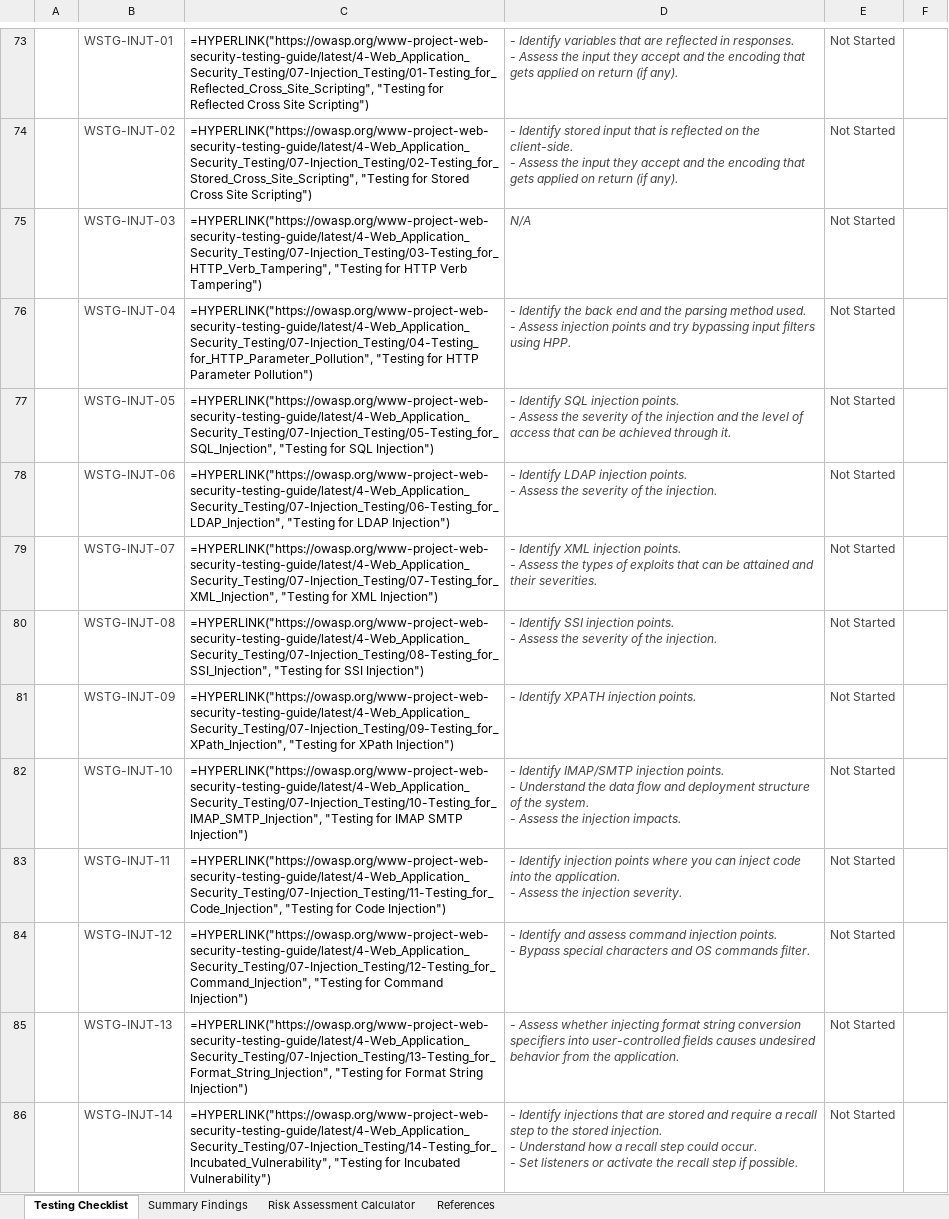
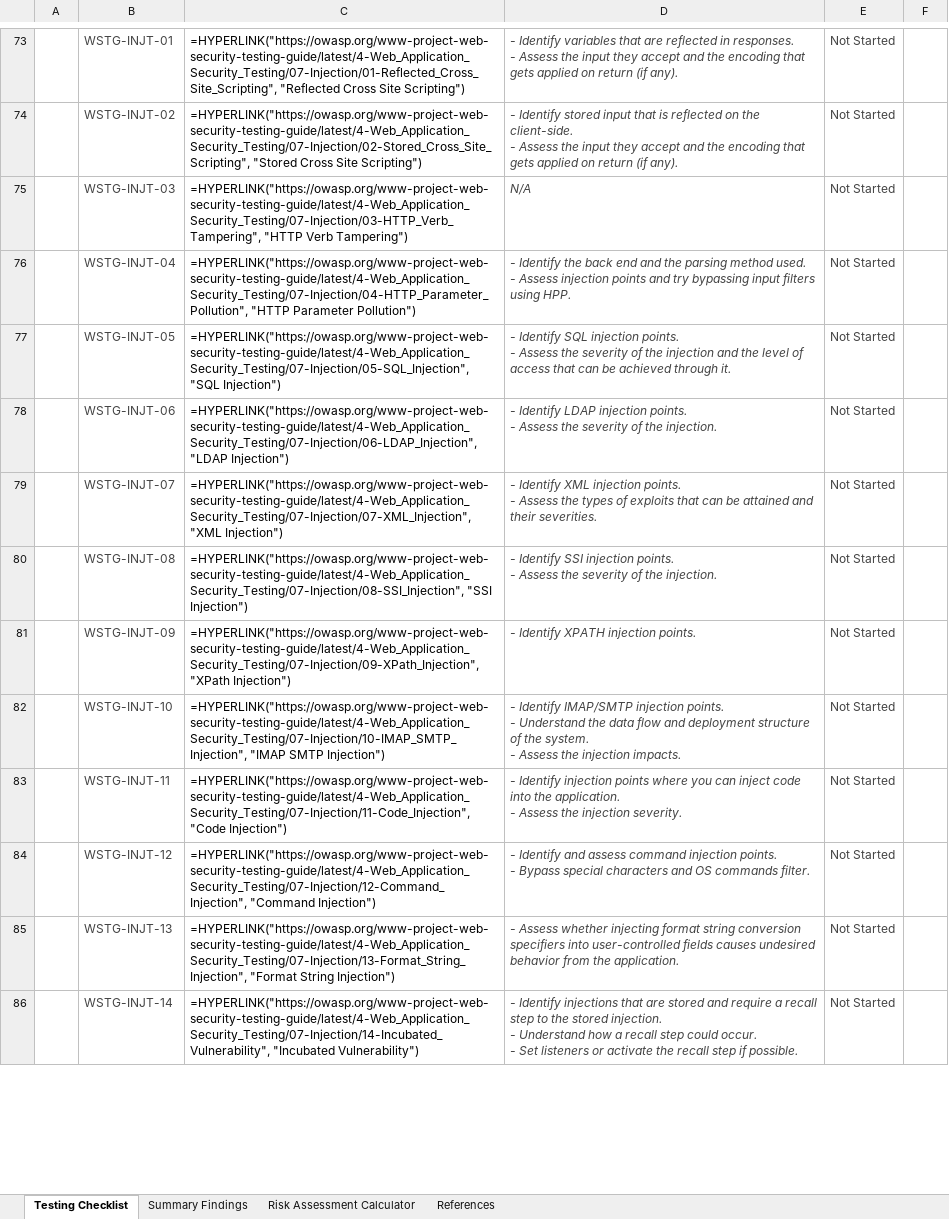
Before and after one commit to OWASP/wstg, an Excel workbook: checklists/checklist.xlsx, sheet Testing Checklist, drawn as a sheet; only a part is shown, gaps mark what is left out; values as stored, in another font and other column widths than the file's, no borders; formulas without a stored value are shown as written; conditional formats not drawn; the diff covers the shown part only; the diff names each change by its address in the sheet, - before the commit and + after, or states it on an @@ line.

Commit message:
Publish Latest checklists 2026-09-10
Updates based on OWASP/wstg@0ec5295

```diff
--- a/checklists/checklist.xlsx (sheet Testing Checklist)
+++ b/checklists/checklist.xlsx (sheet Testing Checklist)
-C73: =HYPERLINK("https://owasp.org/www-project-web-security-testing-guide/latest/4-Web_Application_Security_Testing/07-Injection_Testing/01-Testing_for_Reflected_Cross_Site_Scripting", "Testing for Reflected Cross Site…
+C73: =HYPERLINK("https://owasp.org/www-project-web-security-testing-guide/latest/4-Web_Application_Security_Testing/07-Injection/01-Reflected_Cross_Site_Scripting", "Reflected Cross Site…
-C74: =HYPERLINK("https://owasp.org/www-project-web-security-testing-guide/latest/4-Web_Application_Security_Testing/07-Injection_Testing/02-Testing_for_Stored_Cross_Site_Scripting", "Testing for Stored Cross Site…
+C74: =HYPERLINK("https://owasp.org/www-project-web-security-testing-guide/latest/4-Web_Application_Security_Testing/07-Injection/02-Stored_Cross_Site_Scripting", "Stored Cross Site…
-C75: =HYPERLINK("https://owasp.org/www-project-web-security-testing-guide/latest/4-Web_Application_Security_Testing/07-Injection_Testing/03-Testing_for_HTTP_Verb_Tampering", "Testing for HTTP Verb Tampering")
+C75: =HYPERLINK("https://owasp.org/www-project-web-security-testing-guide/latest/4-Web_Application_Security_Testing/07-Injection/03-HTTP_Verb_Tampering", "HTTP Verb Tampering")
-C76: =HYPERLINK("https://owasp.org/www-project-web-security-testing-guide/latest/4-Web_Application_Security_Testing/07-Injection_Testing/04-Testing_for_HTTP_Parameter_Pollution", "Testing for HTTP Parameter Pollution")
+C76: =HYPERLINK("https://owasp.org/www-project-web-security-testing-guide/latest/4-Web_Application_Security_Testing/07-Injection/04-HTTP_Parameter_Pollution", "HTTP Parameter Pollution")
-C77: =HYPERLINK("https://owasp.org/www-project-web-security-testing-guide/latest/4-Web_Application_Security_Testing/07-Injection_Testing/05-Testing_for_SQL_Injection", "Testing for SQL Injection")
+C77: =HYPERLINK("https://owasp.org/www-project-web-security-testing-guide/latest/4-Web_Application_Security_Testing/07-Injection/05-SQL_Injection", "SQL Injection")
-C78: =HYPERLINK("https://owasp.org/www-project-web-security-testing-guide/latest/4-Web_Application_Security_Testing/07-Injection_Testing/06-Testing_for_LDAP_Injection", "Testing for LDAP Injection")
+C78: =HYPERLINK("https://owasp.org/www-project-web-security-testing-guide/latest/4-Web_Application_Security_Testing/07-Injection/06-LDAP_Injection", "LDAP Injection")
-C79: =HYPERLINK("https://owasp.org/www-project-web-security-testing-guide/latest/4-Web_Application_Security_Testing/07-Injection_Testing/07-Testing_for_XML_Injection", "Testing for XML Injection")
+C79: =HYPERLINK("https://owasp.org/www-project-web-security-testing-guide/latest/4-Web_Application_Security_Testing/07-Injection/07-XML_Injection", "XML Injection")
-C80: =HYPERLINK("https://owasp.org/www-project-web-security-testing-guide/latest/4-Web_Application_Security_Testing/07-Injection_Testing/08-Testing_for_SSI_Injection", "Testing for SSI Injection")
+C80: =HYPERLINK("https://owasp.org/www-project-web-security-testing-guide/latest/4-Web_Application_Security_Testing/07-Injection/08-SSI_Injection", "SSI Injection")
-C81: =HYPERLINK("https://owasp.org/www-project-web-security-testing-guide/latest/4-Web_Application_Security_Testing/07-Injection_Testing/09-Testing_for_XPath_Injection", "Testing for XPath Injection")
+C81: =HYPERLINK("https://owasp.org/www-project-web-security-testing-guide/latest/4-Web_Application_Security_Testing/07-Injection/09-XPath_Injection", "XPath Injection")
-C82: =HYPERLINK("https://owasp.org/www-project-web-security-testing-guide/latest/4-Web_Application_Security_Testing/07-Injection_Testing/10-Testing_for_IMAP_SMTP_Injection", "Testing for IMAP SMTP Injection")
+C82: =HYPERLINK("https://owasp.org/www-project-web-security-testing-guide/latest/4-Web_Application_Security_Testing/07-Injection/10-IMAP_SMTP_Injection", "IMAP SMTP Injection")
-C83: =HYPERLINK("https://owasp.org/www-project-web-security-testing-guide/latest/4-Web_Application_Security_Testing/07-Injection_Testing/11-Testing_for_Code_Injection", "Testing for Code Injection")
+C83: =HYPERLINK("https://owasp.org/www-project-web-security-testing-guide/latest/4-Web_Application_Security_Testing/07-Injection/11-Code_Injection", "Code Injection")
-C84: =HYPERLINK("https://owasp.org/www-project-web-security-testing-guide/latest/4-Web_Application_Security_Testing/07-Injection_Testing/12-Testing_for_Command_Injection", "Testing for Command Injection")
+C84: =HYPERLINK("https://owasp.org/www-project-web-security-testing-guide/latest/4-Web_Application_Security_Testing/07-Injection/12-Command_Injection", "Command Injection")
-C85: =HYPERLINK("https://owasp.org/www-project-web-security-testing-guide/latest/4-Web_Application_Security_Testing/07-Injection_Testing/13-Testing_for_Format_String_Injection", "Testing for Format String Injection")
+C85: =HYPERLINK("https://owasp.org/www-project-web-security-testing-guide/latest/4-Web_Application_Security_Testing/07-Injection/13-Format_String_Injection", "Format String Injection")
-C86: =HYPERLINK("https://owasp.org/www-project-web-security-testing-guide/latest/4-Web_Application_Security_Testing/07-Injection_Testing/14-Testing_for_Incubated_Vulnerability", "Testing for Incubated Vulnerability")
+C86: =HYPERLINK("https://owasp.org/www-project-web-security-testing-guide/latest/4-Web_Application_Security_Testing/07-Injection/14-Incubated_Vulnerability", "Incubated Vulnerability")
```
Also changed, not shown: 96 edited cells elsewhere in this sheet, 2 other files.
